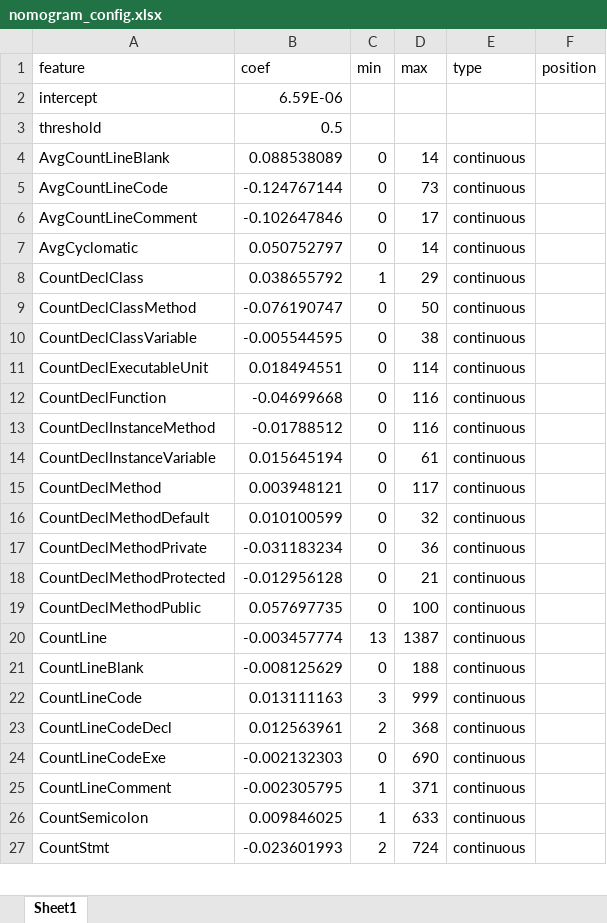
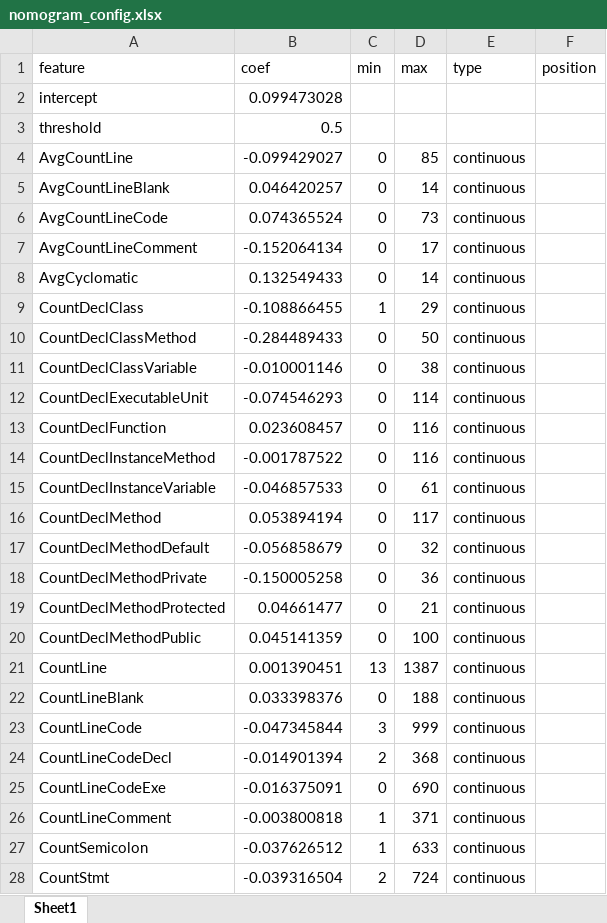
Before and after one commit to husseinnahle/MGL869-LAB, an Excel workbook: files/nomogram_config.xlsx, sheet Sheet1, drawn as a sheet; only a part is shown; values as stored, in another font and other column widths than the file's, no borders; addresses are those after the commit; the diff covers the shown part only; the diff names each change by its address in the sheet, - before the commit and + after, or states it on an @@ line.

Commit message:
Remove outliers from dataset to train the models
Readd the outliers in the test. Regenerate plots for the new models.

```diff
--- a/files/nomogram_config.xlsx (sheet Sheet1)
+++ b/files/nomogram_config.xlsx (sheet Sheet1)
-B2 (coef): 6.59E-06
+B2 (coef): 0.099473028
+row 4: AvgCountLine | -0.099429027 | 0 | 85 | continuous
-B5 (coef): 0.088538089
+B5 (coef): 0.046420257
-B6 (coef): -0.124767144
+B6 (coef): 0.074365524
-B7 (coef): -0.102647846
+B7 (coef): -0.152064134
-B8 (coef): 0.050752797
+B8 (coef): 0.132549433
-B9 (coef): 0.038655792
+B9 (coef): -0.108866455
-B10 (coef): -0.076190747
+B10 (coef): -0.284489433
-B11 (coef): -0.005544595
+B11 (coef): -0.010001146
-B12 (coef): 0.018494551
+B12 (coef): -0.074546293
-B13 (coef): -0.04699668
+B13 (coef): 0.023608457
-B14 (coef): -0.01788512
+B14 (coef): -0.001787522
-B15 (coef): 0.015645194
+B15 (coef): -0.046857533
-B16 (coef): 0.003948121
+B16 (coef): 0.053894194
-B17 (coef): 0.010100599
+B17 (coef): -0.056858679
-B18 (coef): -0.031183234
+B18 (coef): -0.150005258
-B19 (coef): -0.012956128
+B19 (coef): 0.04661477
-B20 (coef): 0.057697735
+B20 (coef): 0.045141359
-B21 (coef): -0.003457774
+B21 (coef): 0.001390451
-B22 (coef): -0.008125629
+B22 (coef): 0.033398376
-B23 (coef): 0.013111163
+B23 (coef): -0.047345844
-B24 (coef): 0.012563961
+B24 (coef): -0.014901394
-B25 (coef): -0.002132303
+B25 (coef): -0.016375091
-B26 (coef): -0.002305795
+B26 (coef): -0.003800818
-B27 (coef): 0.009846025
+B27 (coef): -0.037626512
-B28 (coef): -0.023601993
+B28 (coef): -0.039316504
```
Also changed, not shown: 6 edited cells elsewhere in this sheet, 9 other files.
